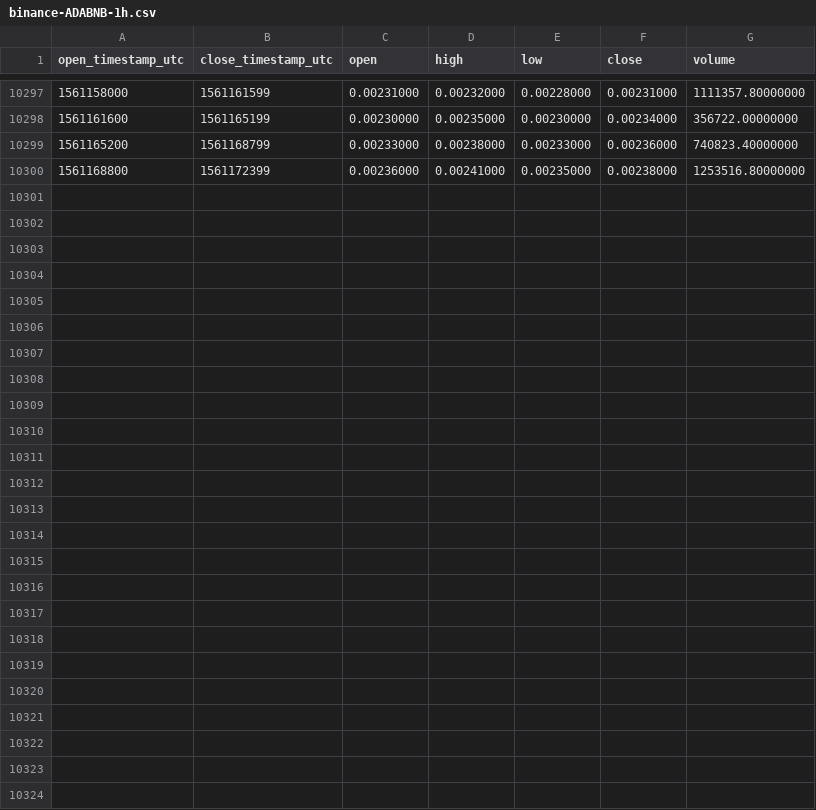
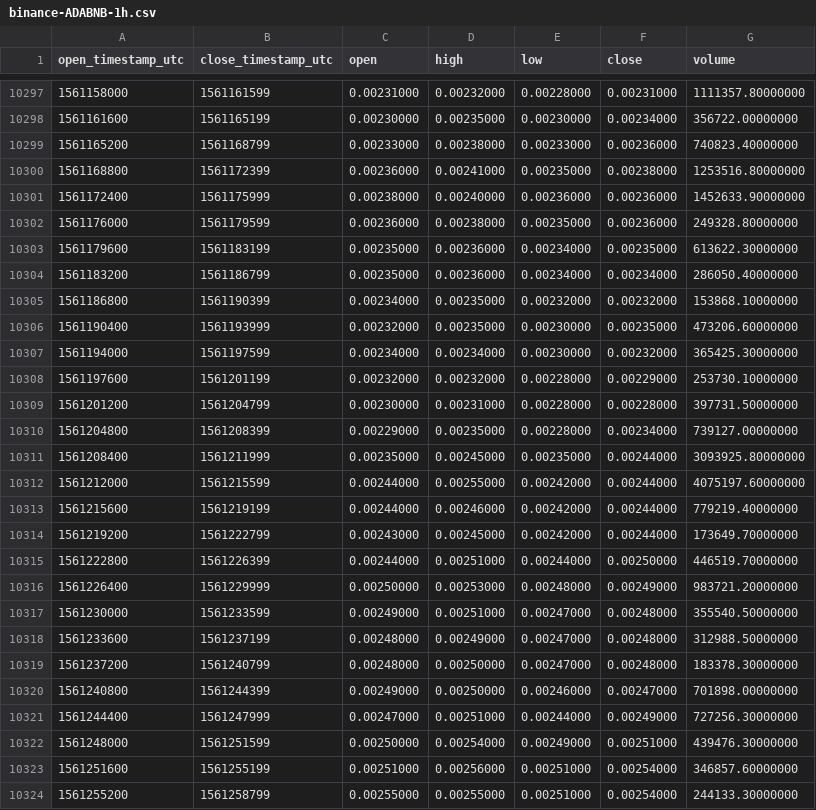
Before and after one commit to cryptobigbro/binance-ADABNB, a CSV file: binance-ADABNB-1h.csv, drawn as a sheet; only a part is shown, gaps mark what is left out.

Commit message:
Update OHLCV data.

```diff
--- a/binance-ADABNB-1h.csv
+++ b/binance-ADABNB-1h.csv
@@ -10300 +10300,25 @@ open_timestamp_utc,close_timestamp_utc,open,high,low,close,volume
 1561168800,1561172399,0.00236000,0.00241000,0.00235000,0.00238000,1253516.80000000
+1561172400,1561175999,0.00238000,0.00240000,0.00236000,0.00236000,1452633.90000000
+1561176000,1561179599,0.00236000,0.00238000,0.00235000,0.00236000,249328.80000000
+1561179600,1561183199,0.00235000,0.00236000,0.00234000,0.00235000,613622.30000000
+1561183200,1561186799,0.00235000,0.00236000,0.00234000,0.00234000,286050.40000000
+1561186800,1561190399,0.00234000,0.00235000,0.00232000,0.00232000,153868.10000000
+1561190400,1561193999,0.00232000,0.00235000,0.00230000,0.00235000,473206.60000000
+1561194000,1561197599,0.00234000,0.00234000,0.00230000,0.00232000,365425.30000000
+1561197600,1561201199,0.00232000,0.00232000,0.00228000,0.00229000,253730.10000000
+1561201200,1561204799,0.00230000,0.00231000,0.00228000,0.00228000,397731.50000000
+1561204800,1561208399,0.00229000,0.00235000,0.00228000,0.00234000,739127.00000000
+1561208400,1561211999,0.00235000,0.00245000,0.00235000,0.00244000,3093925.80000000
+1561212000,1561215599,0.00244000,0.00255000,0.00242000,0.00244000,4075197.60000000
+1561215600,1561219199,0.00244000,0.00246000,0.00242000,0.00244000,779219.40000000
+1561219200,1561222799,0.00243000,0.00245000,0.00242000,0.00244000,173649.70000000
+1561222800,1561226399,0.00244000,0.00251000,0.00244000,0.00250000,446519.70000000
+1561226400,1561229999,0.00250000,0.00253000,0.00248000,0.00249000,983721.20000000
+1561230000,1561233599,0.00249000,0.00251000,0.00247000,0.00248000,355540.50000000
+1561233600,1561237199,0.00248000,0.00249000,0.00247000,0.00248000,312988.50000000
+1561237200,1561240799,0.00248000,0.00250000,0.00247000,0.00248000,183378.30000000
+1561240800,1561244399,0.00249000,0.00250000,0.00246000,0.00247000,701898.00000000
+1561244400,1561247999,0.00247000,0.00251000,0.00244000,0.00249000,727256.30000000
+1561248000,1561251599,0.00250000,0.00254000,0.00249000,0.00251000,439476.30000000
+1561251600,1561255199,0.00251000,0.00256000,0.00251000,0.00254000,346857.60000000
+1561255200,1561258799,0.00255000,0.00255000,0.00251000,0.00254000,244133.30000000
```
Also changed, not shown: binance-ADABNB-1d.csv.
